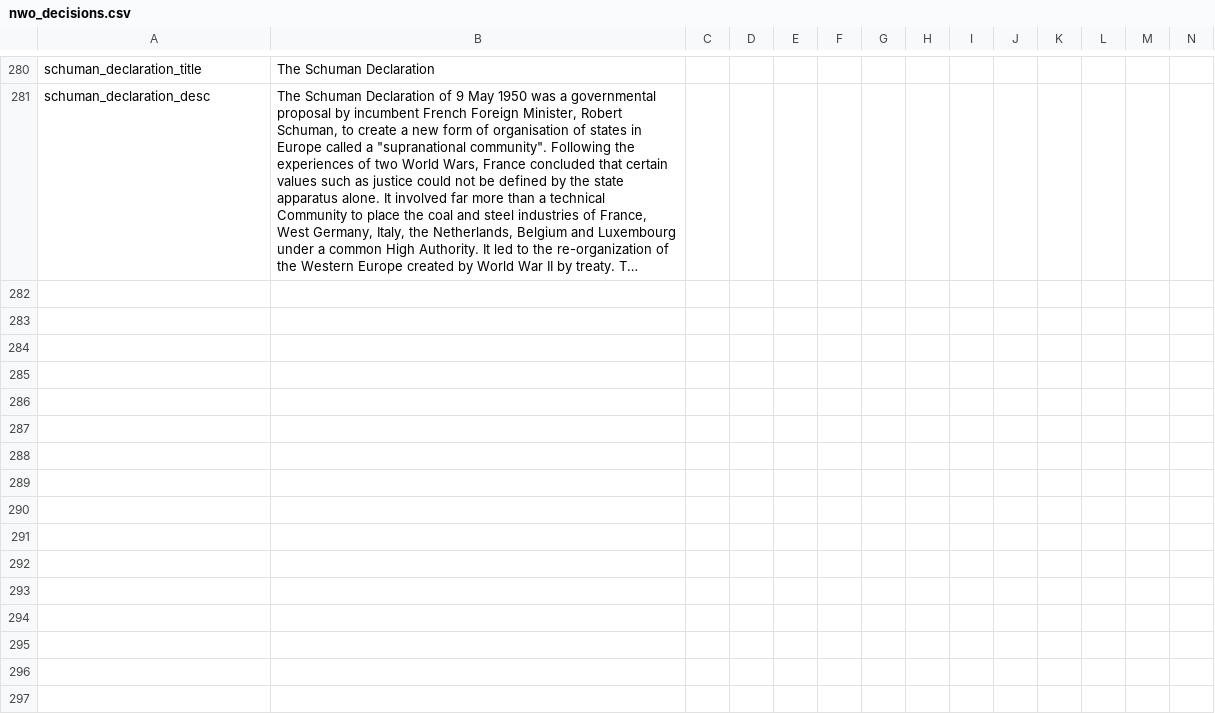
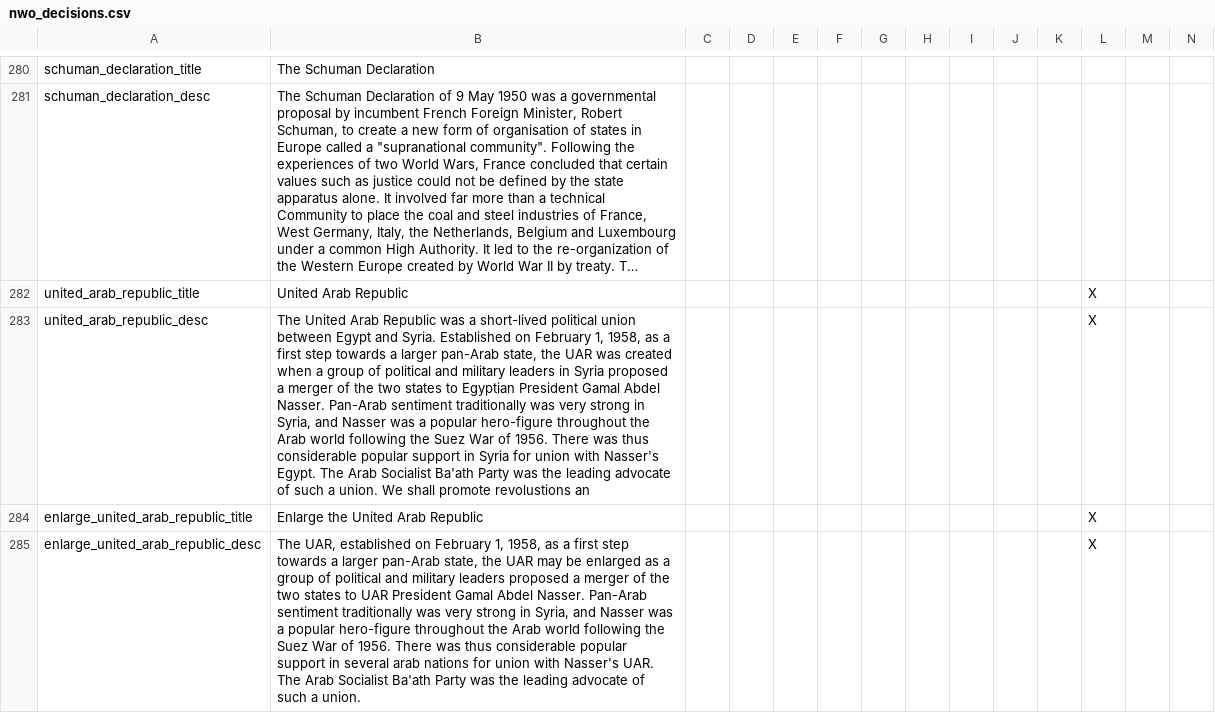
Before and after one commit to simsulla/nwomod, a CSV file: NWO/localisation/nwo_decisions.csv, drawn as a sheet; only a part is shown, gaps mark what is left out; long unchanged cells end in …; rows hold the shown columns only; the diff names each change by its address in the sheet, - before the commit and + after, or states it on an @@ line.

Commit message:
prerequisite decision for when to try inviting arab nations to UAR #91

```diff
--- a/NWO/localisation/nwo_decisions.csv
+++ b/NWO/localisation/nwo_decisions.csv
+row 282: united_arab_republic_title | United Arab Republic |  |  |  |  |  |  |  |  |  | X
+row 283: united_arab_republic_desc | The United Arab Republic was a short-lived political union between Egypt and Syria. Established on February 1, 1958, as a first step towards a larger pan-Arab state, the UAR was created when a group of political and military leaders in Syria proposed a merger of the two states to Egyptian President Gamal Abdel Nasser. Pan-Arab sentiment traditionally was very strong in Syria, and Nasser was a popular hero-figure throughout the Arab world following the Suez War of 1956. There was thus considerable popular support in Syria for union with Nasser's Egypt. The Arab Socialist Ba'ath Party was the leading advocate of such a union. We shall promote revolustions an |  |  |  |  |  |  |  |  |  | X
+row 284: enlarge_united_arab_republic_title | Enlarge the United Arab Republic |  |  |  |  |  |  |  |  |  | X
+row 285: enlarge_united_arab_republic_desc | The UAR, established on February 1, 1958, as a first step towards a larger pan-Arab state, the UAR may be enlarged as a group of political and military leaders proposed a merger of the two states to UAR President Gamal Abdel Nasser. Pan-Arab sentiment traditionally was very strong in Syria, and Nasser was a popular hero-figure throughout the Arab world following the Suez War of 1956. There was thus considerable popular support in several arab nations for union with Nasser's UAR. The Arab Socialist Ba'ath Party was the leading advocate of such a union. |  |  |  |  |  |  |  |  |  | X
```
Also changed, not shown: 2 other files.
